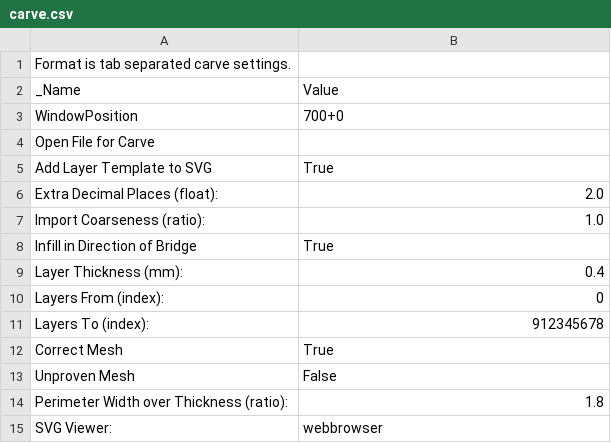
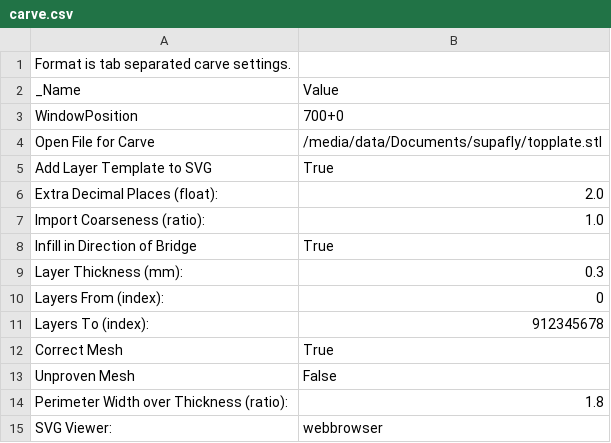
Before and after one commit to AxTheB/skeinconf, a CSV file: profiles/extrusion/PLA/carve.csv, drawn as a sheet.

Commit message:
Upraveny rychlosti, teploty, prekopan profil pro ABS

```diff
--- a/profiles/extrusion/PLA/carve.csv
+++ b/profiles/extrusion/PLA/carve.csv
@@ -3,3 +3,3 @@ _Name                          	Value
 WindowPosition	700+0
-Open File for Carve	
+Open File for Carve	/media/data/Documents/supafly/topplate.stl
 Add Layer Template to SVG	True
@@ -8,3 +8,3 @@ Import Coarseness (ratio):	1.0
 Infill in Direction of Bridge	True
-Layer Thickness (mm):	0.4
+Layer Thickness (mm):	0.3
 Layers From (index):	0
```
Also changed, not shown: profiles/extrusion/PLA/export.csv, profiles/extrusion/PLA/limit.csv, 14 other files.
